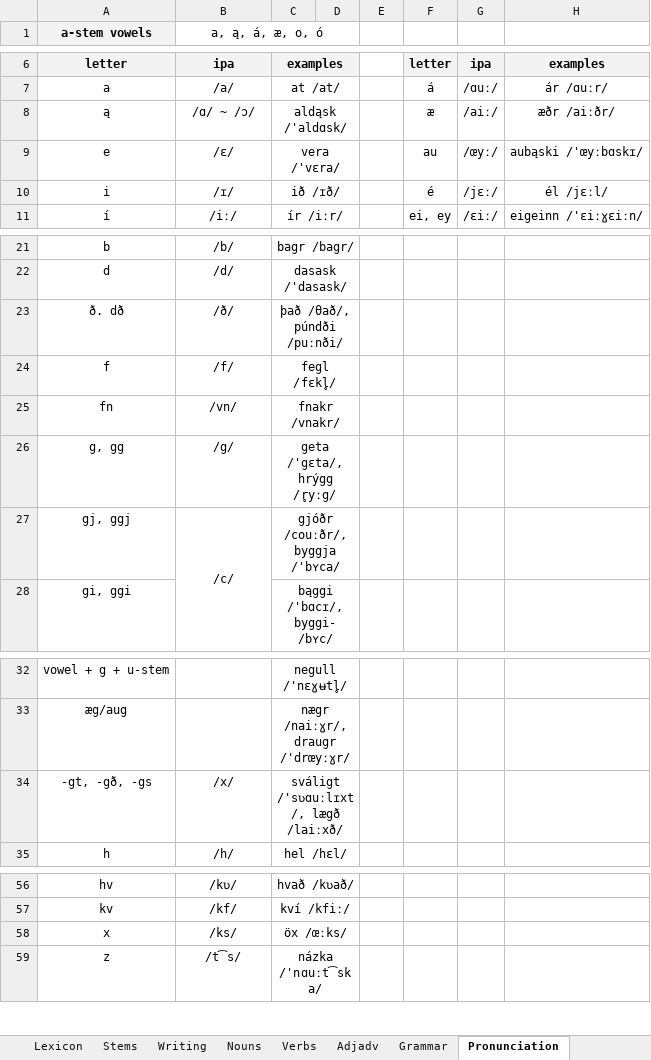
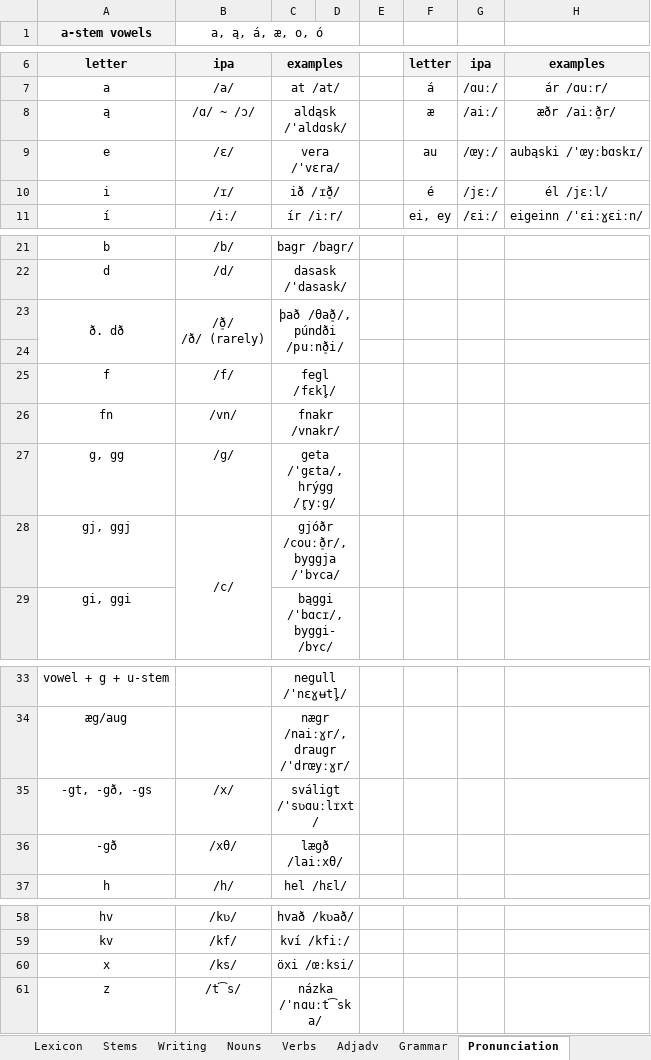
Before and after one commit to Oneo64/Aldraheimr, an Excel workbook: Literature/Languages/Oddarish.xlsx, sheet Pronunciation, drawn as a sheet; only a part is shown, gaps mark what is left out; values as stored, in another font and other column widths than the file's, no borders; charts and pictures not drawn; addresses are those after the commit; ↵ is a line break in a cell; the diff names each change by its address in the sheet, - before the commit and + after, or states it on an @@ line.

```diff
--- a/Literature/Languages/Oddarish.xlsx (sheet Pronunciation)
+++ b/Literature/Languages/Oddarish.xlsx (sheet Pronunciation)
-H8: æðr /aiːðr/
+H8: æðr /aiːð̠r/
-C10: ið /ɪð/
+C10: ið /ɪð̠/
+A23:A24 merged
-B23 (a, ą, á, æ, o, ó): /ð/
+B23 (a, ą, á, æ, o, ó): /ð̠/ ↵ /ð/ (rarely)
+B23:B24 merged
-C23: það /θað/, púndði /puːnði/
+C23: það /θað̠/, púndði /puːnð̠i/
+row 24: (empty)
-C28: gjóðr /couːðr/, byggja /'bʏca/
+C28: gjóðr /couːð̠r/, byggja /'bʏca/
-C35: sváligt /'sʋɑuːlɪxt/, lægð /laiːxð/
+C35: sváligt /'sʋɑuːlɪxt/
+row 36: -gð | /xθ/ | lægð /laiːxθ/
-C60: öx /œːks/
+C60: öxi /œːksi/
```
Also changed, not shown: sheet English Accent Tutorial, sheet Lexicon.
